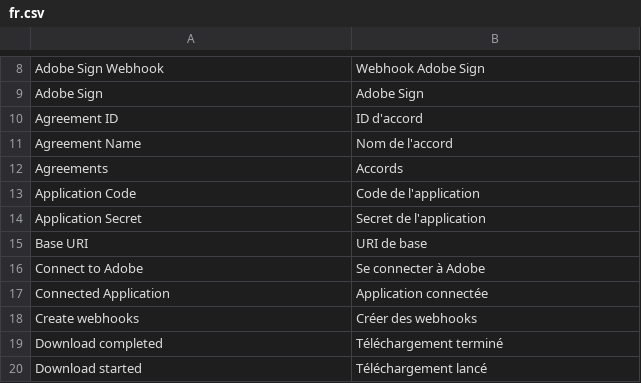
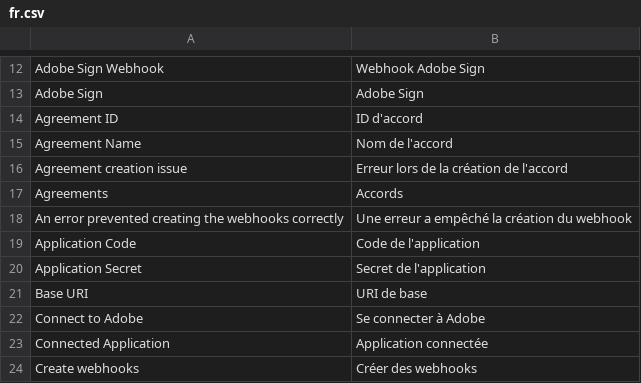
Before and after one commit to Prosper-Apps/esignature, a CSV file: esignature/translations/fr.csv, drawn as a sheet; only a part is shown, gaps mark what is left out; the shorter side is filled out with more unchanged rows; the diff covers the shown part only; the diff names each change by its address in the sheet, - before the commit and + after, or states it on an @@ line.

```diff
--- a/esignature/translations/fr.csv
+++ b/esignature/translations/fr.csv
+row 16: Agreement creation issue | Erreur lors de la création de l'accord
+row 18: An error prevented creating the webhooks correctly | Une erreur a empêché la création du webhook
```
Also changed, not shown: 35 added rows, 1 moved row and 1 edited cell elsewhere in this file, 3 other files.
